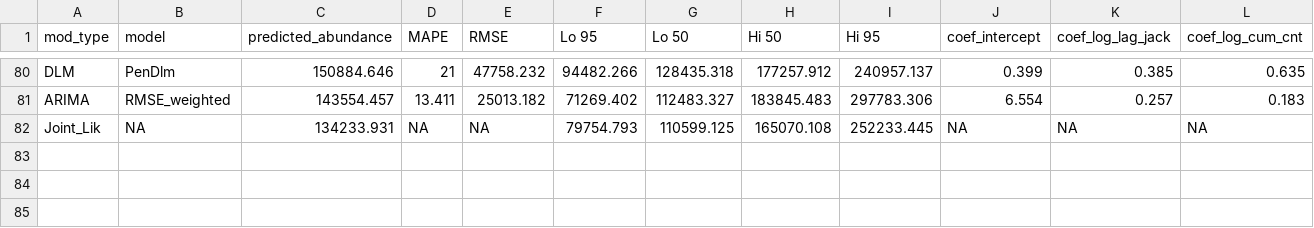
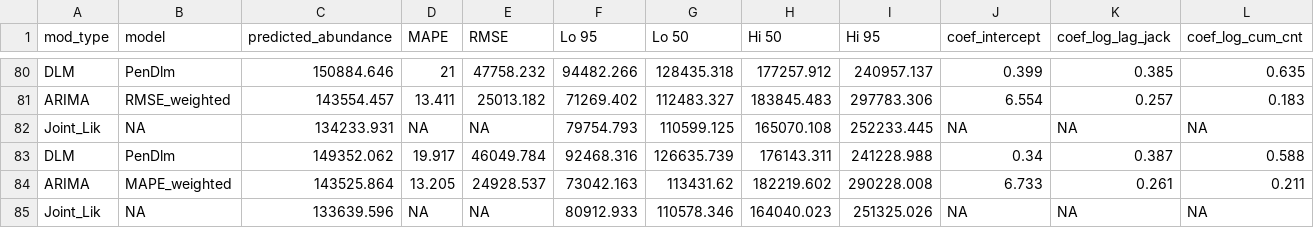
Before and after one commit to wdfw-fp/Inseasonfor, a CSV file: inst/data-cache/forecast_results.csv, drawn as a sheet; only a part is shown, gaps mark what is left out; rows hold the shown columns only; the diff names each change by its address in the sheet, - before the commit and + after, or states it on an @@ line.

Commit message:
Update CSV files

```diff
--- a/inst/data-cache/forecast_results.csv
+++ b/inst/data-cache/forecast_results.csv
+row 83: DLM | PenDlm | 149352.062 | 19.917 | 46049.784 | 92468.316 | 126635.739 | 176143.311 | 241228.988 | 0.34 | 0.387 | 0.588
+row 84: ARIMA | MAPE_weighted | 143525.864 | 13.205 | 24928.537 | 73042.163 | 113431.62 | 182219.602 | 290228.008 | 6.733 | 0.261 | 0.211
+row 85: Joint_Lik | NA | 133639.596 | NA | NA | 80912.933 | 110578.346 | 164040.023 | 251325.026 | NA | NA | NA
```
